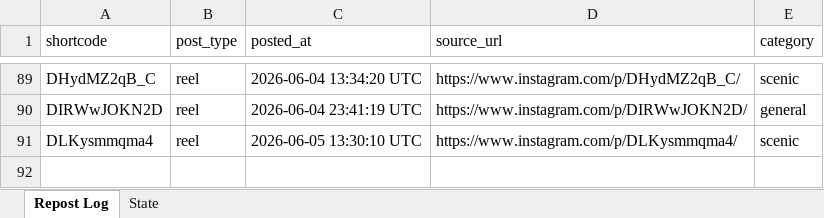
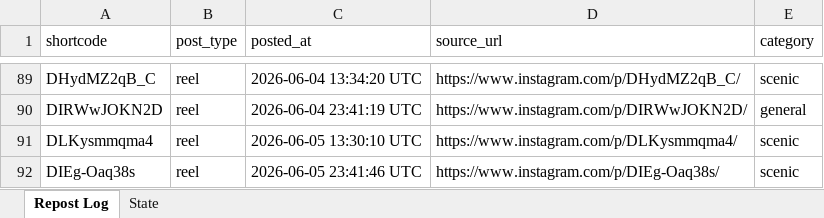
Before and after one commit to mahaboob9143/autopost-foodie, an Excel workbook: data/tracker.xlsx, sheet Repost Log, drawn as a sheet; only a part is shown, gaps mark what is left out; values as stored, in another font and other column widths than the file's, no borders; the diff names each change by its address in the sheet, - before the commit and + after, or states it on an @@ line.

```diff
--- a/data/tracker.xlsx (sheet Repost Log)
+++ b/data/tracker.xlsx (sheet Repost Log)
+row 92: DIEg-Oaq38s | reel | 2026-06-05 23:41:46 UTC | https://www.instagram.com/p/DIEg-Oaq38s/ | scenic
```
